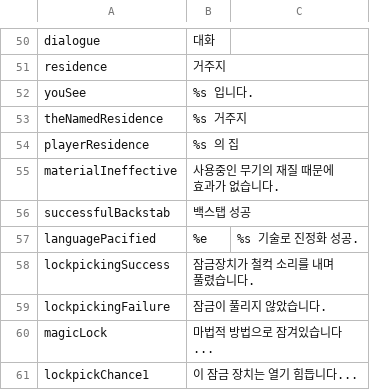
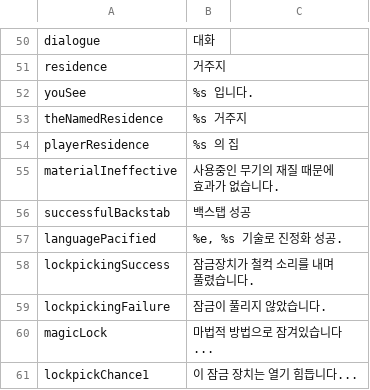
Before and after one commit to wooddoll/dfu_kr, a CSV file: text/Internal_Strings.csv, drawn as a sheet; only a part is shown, gaps mark what is left out; the diff names each change by its address in the sheet, - before the commit and + after, or states it on an @@ line.

Commit message:
Update Internal_Strings.csv

```diff
--- a/text/Internal_Strings.csv
+++ b/text/Internal_Strings.csv
-B57: %e
+B57: %e, %s 기술로 진정화 성공.
-C57: %s 기술로 진정화 성공.
+C57: (empty)
```
